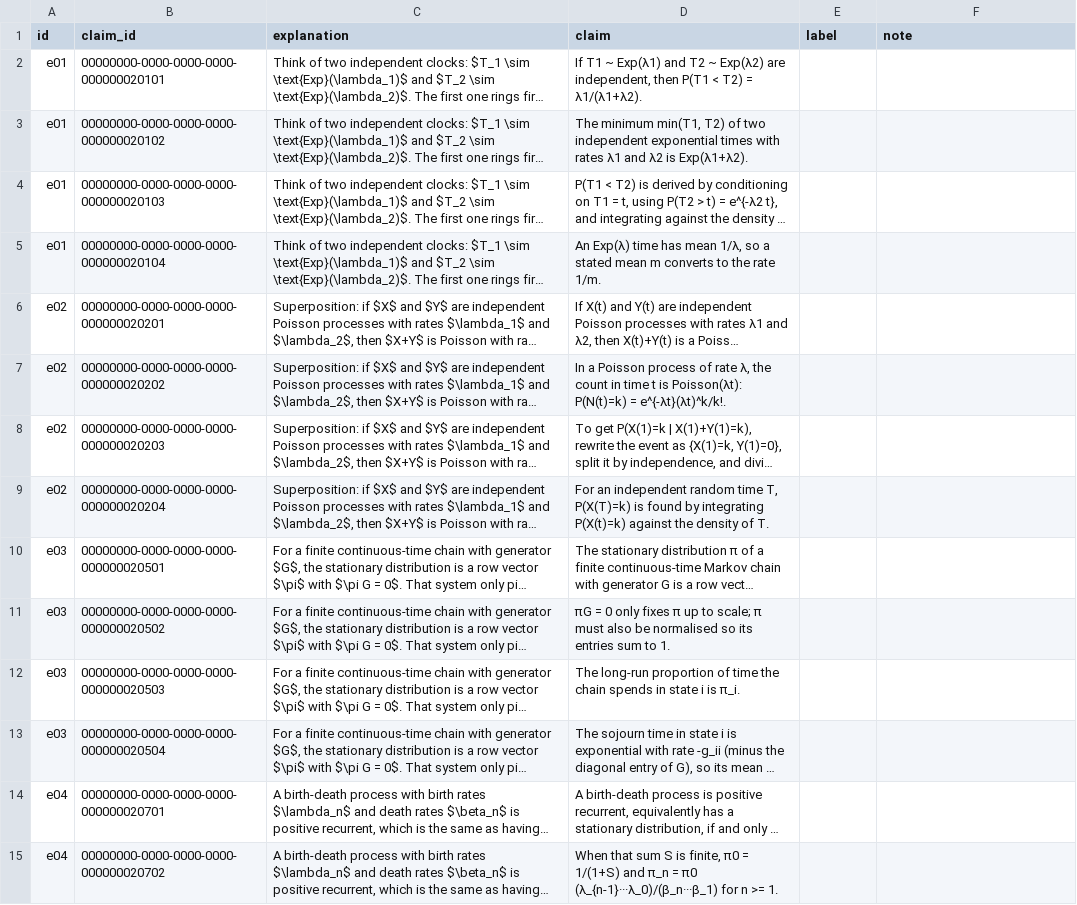
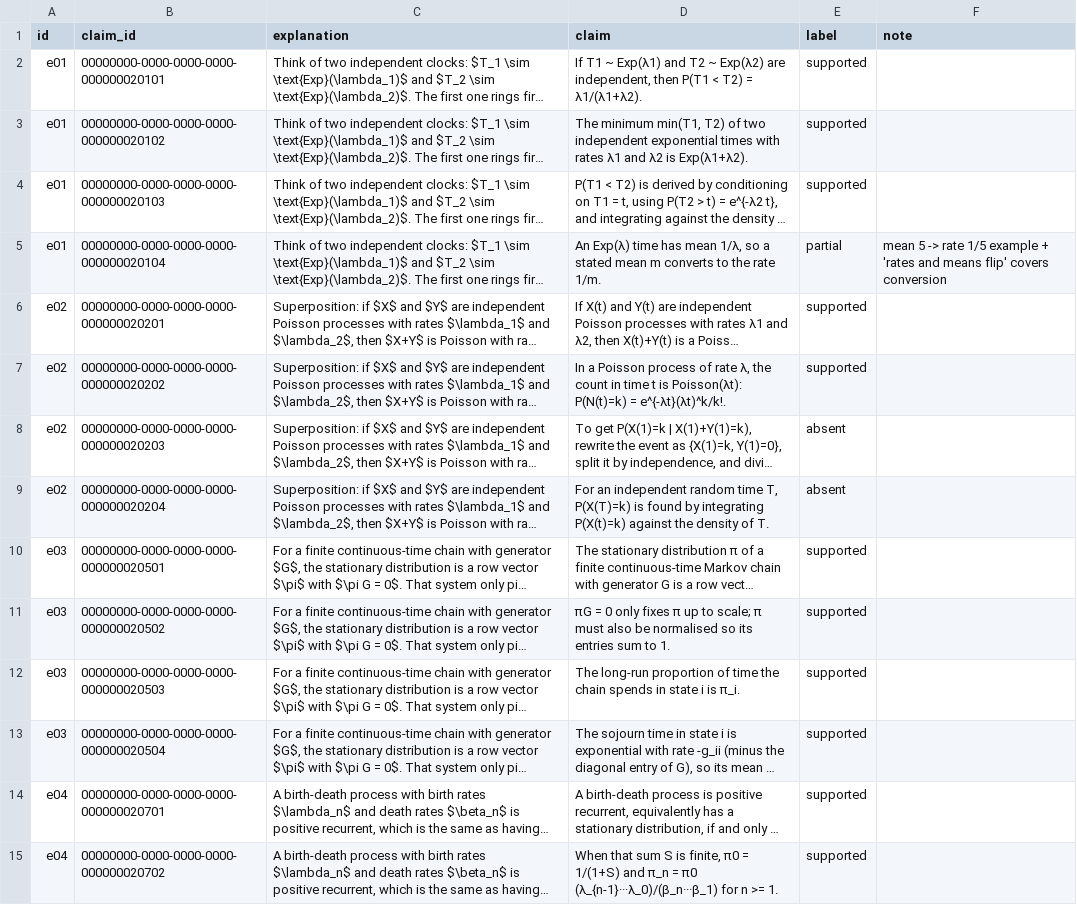
Before and after one commit to CrisH2307/repetition-study, a CSV file: eval/data/labels_classmate.csv, drawn as a sheet; only a part is shown; long unchanged cells end in …; the diff covers the shown part only; the diff names each change by its address in the sheet, - before the commit and + after, or states it on an @@ line.

```diff
--- a/eval/data/labels_classmate.csv
+++ b/eval/data/labels_classmate.csv
-E2:E4 (label): (empty)
+E2:E4 (label): supported
-E5 (label): (empty)
+E5 (label): partial
-F5 (note): (empty)
+F5 (note): mean 5 -> rate 1/5 example + 'rates and means flip' covers conversion
-E6:E7 (label): (empty)
+E6:E7 (label): supported
-E8:E9 (label): (empty)
+E8:E9 (label): absent
-E10:E15 (label): (empty)
+E10:E15 (label): supported
```
Also changed, not shown: 95 edited cells elsewhere in this file.
